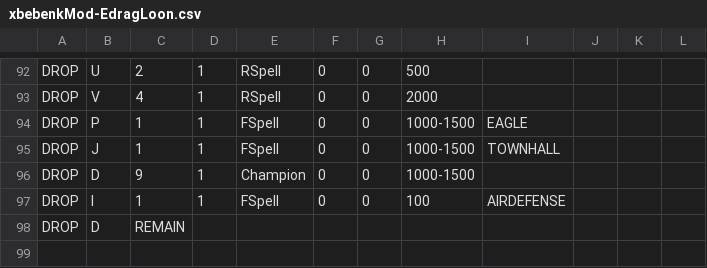
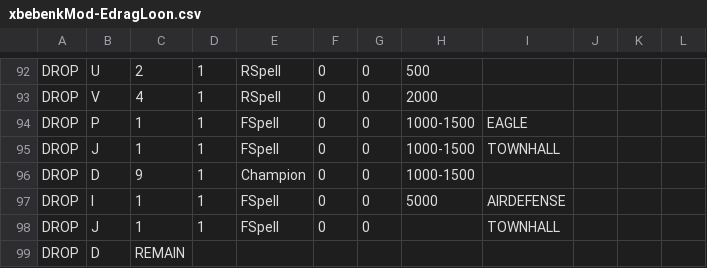
Before and after one commit to xbebenk/MBR_xbebenkMod, a CSV file: CSV/Attack/xbebenkMod-EdragLoon.csv, drawn as a sheet; only a part is shown, gaps mark what is left out.

```diff
--- a/CSV/Attack/xbebenkMod-EdragLoon.csv
+++ b/CSV/Attack/xbebenkMod-EdragLoon.csv
@@ -96,3 +96,4 @@ DROP  |J          |1          |1          |FSpell     |0          |0          |1
 DROP  |D          |9          |1          |Champion   |0          |0          |1000-1500  |           |           |      	  |      	  |
-DROP  |I          |1          |1          |FSpell     |0          |0          |100        |AIRDEFENSE |           |           |           |
+DROP  |I          |1          |1          |FSpell     |0          |0          |5000       |AIRDEFENSE |           |           |           |
+DROP  |J          |1          |1          |FSpell     |0          |0          |           |TOWNHALL   |           |           |           |
 DROP  |D          |REMAIN     |           |           |           |           |           |           |           |           |           |
```
Also changed, not shown: 2 other files.
